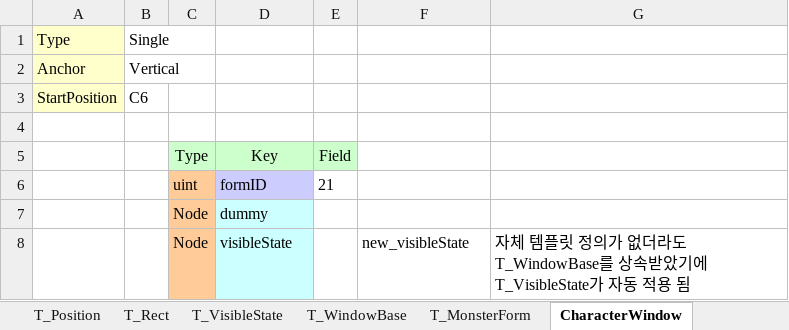
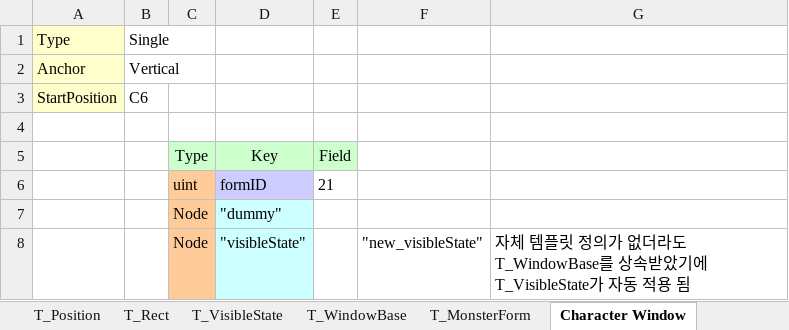
Before and after one commit to jaeseock/MiniKey, an Excel workbook: Tool/MMD Viewer/test.xlsx, sheet Character Window, drawn as a sheet; values as stored, in another font and other column widths than the file's, no borders; the diff names each change by its address in the sheet, - before the commit and + after, or states it on an @@ line.

```diff
--- a/Tool/MMD Viewer/test.xlsx (sheet Character Window)
+++ b/Tool/MMD Viewer/test.xlsx (sheet Character Window)
-sheet tab: CharacterWindow
+sheet tab: Character Window
-D7: dummy
+D7: "dummy"
-D8: visibleState
+D8: "visibleState"
-F8: new_visibleState
+F8: "new_visibleState"
```
Also changed, not shown: sheet ROOT, sheet Monster Table, sheet _ReadMe, sheet T_WindowBase, sheet new_visibleState, sheet actionMap, 1 more sheet, other sheet tabs, 3 other files.
